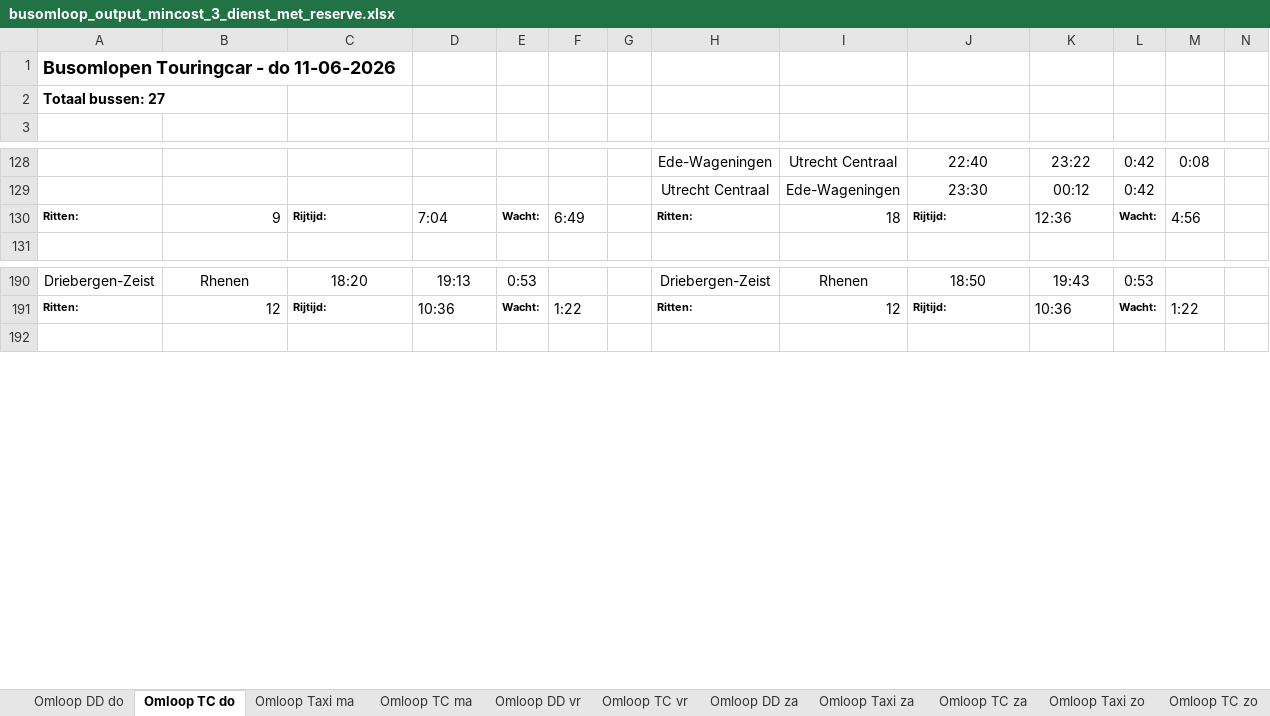
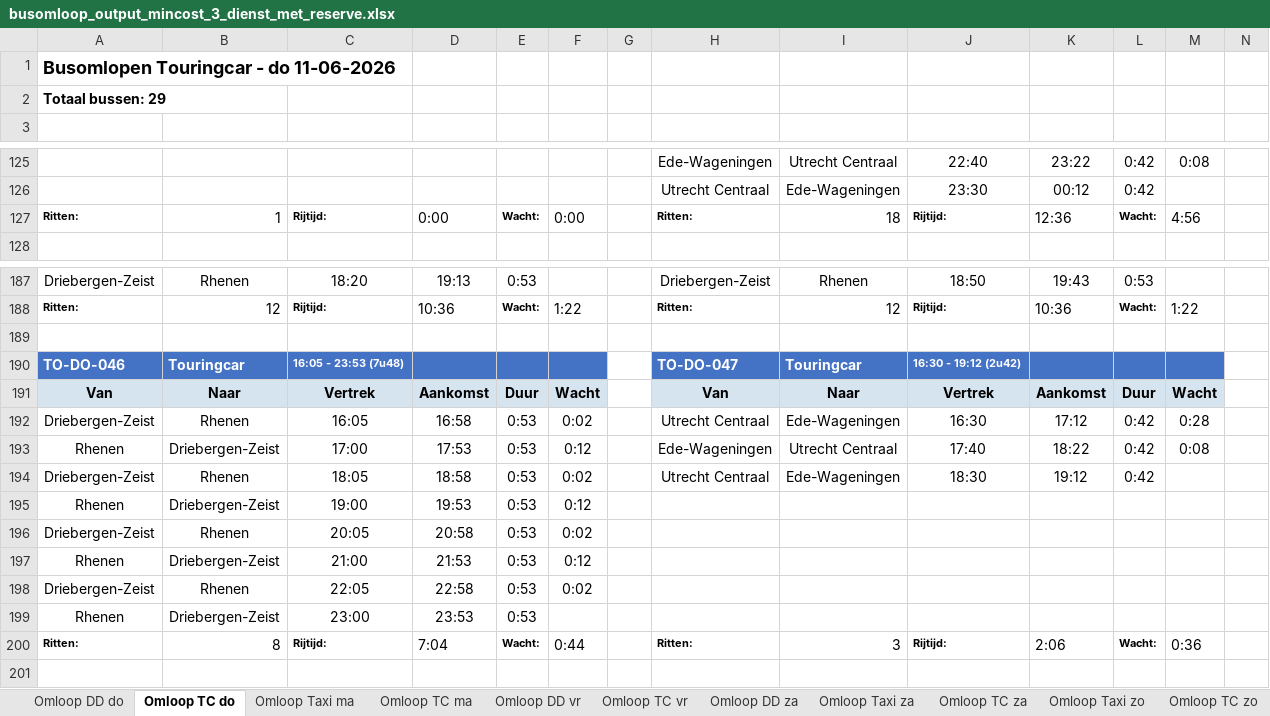
Before and after one commit to VictorRotrip/Gebo_busomlopen, an Excel workbook: busomloop_output_mincost_3_dienst_met_reserve.xlsx, sheet Omloop TC do, drawn as a sheet; only a part is shown, gaps mark what is left out; values as stored, in another font and other column widths than the file's, no borders; addresses are those after the commit; rows hold the shown columns only; the diff covers the shown part only; the diff names each change by its address in the sheet, - before the commit and + after, or states it on an @@ line.

```diff
--- a/busomloop_output_mincost_3_dienst_met_reserve.xlsx (sheet Omloop TC do)
+++ b/busomloop_output_mincost_3_dienst_met_reserve.xlsx (sheet Omloop TC do)
-A2: Totaal bussen: 27
+A2: Totaal bussen: 29
-B127: 9
+B127: 1
-D127: 7:04
+D127: 0:00
-F127: 6:49
+F127: 0:00
+row 189: (empty)
+row 190: TO-DO-046 | Touringcar | 16:05 - 23:53 (7u48) |  |  |  |  | TO-DO-047 | Touringcar | 16:30 - 19:12 (2u42)
+row 191: Van | Naar | Vertrek | Aankomst | Duur | Wacht |  | Van | Naar | Vertrek | Aankomst | Duur | Wacht
+row 192: Driebergen-Zeist | Rhenen | 16:05 | 16:58 | 0:53 | 0:02 |  | Utrecht Centraal | Ede-Wageningen | 16:30 | 17:12 | 0:42 | 0:28
+row 193: Rhenen | Driebergen-Zeist | 17:00 | 17:53 | 0:53 | 0:12 |  | Ede-Wageningen | Utrecht Centraal | 17:40 | 18:22 | 0:42 | 0:08
+row 194: Driebergen-Zeist | Rhenen | 18:05 | 18:58 | 0:53 | 0:02 |  | Utrecht Centraal | Ede-Wageningen | 18:30 | 19:12 | 0:42
+row 195: Rhenen | Driebergen-Zeist | 19:00 | 19:53 | 0:53 | 0:12
+row 196: Driebergen-Zeist | Rhenen | 20:05 | 20:58 | 0:53 | 0:02
+row 197: Rhenen | Driebergen-Zeist | 21:00 | 21:53 | 0:53 | 0:12
+row 198: Driebergen-Zeist | Rhenen | 22:05 | 22:58 | 0:53 | 0:02
+row 199: Rhenen | Driebergen-Zeist | 23:00 | 23:53 | 0:53
+row 200: Ritten: | 8 | Rijtijd: | 7:04 | Wacht: | 0:44 |  | Ritten: | 3 | Rijtijd: | 2:06 | Wacht: | 0:36
```
Also changed, not shown: 3 removed rows, 72 edited cells and cell formats elsewhere in this sheet, sheet Overzicht Ritsamenhang, sheet Omloop TC zo, sheet Omloop TC za, sheet Berekeningen, sheet Omloop TC vr, sheet Omloop Taxi za, 6 more sheets, afstanden_stations.xlsx, busomloop_output_greedy_4_gecombineerd_met_reserve.xlsx, 6 other files.
